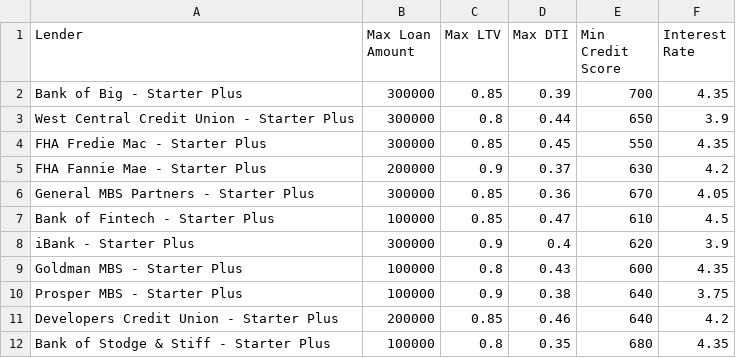
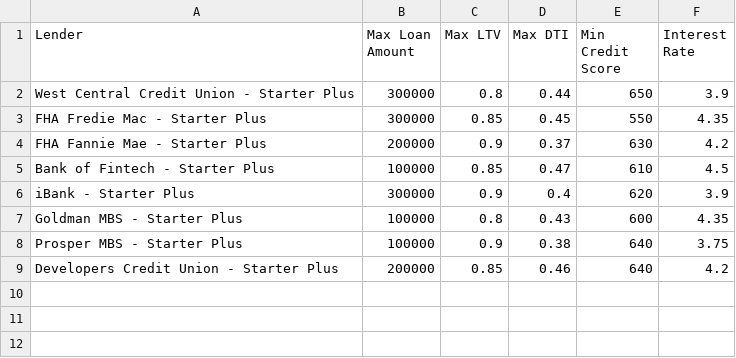
Before and after one commit to Knyazhna/Loan_Qualifier_Application, a CSV file: Starter_Code_2/loan_qualifier_app/qualifying_loans.csv, drawn as a sheet.

```diff
--- a/Starter_Code_2/loan_qualifier_app/qualifying_loans.csv
+++ b/Starter_Code_2/loan_qualifier_app/qualifying_loans.csv
@@ -1,3 +1,2 @@
 Lender,Max Loan Amount,Max LTV,Max DTI,Min Credit Score,Interest Rate
-Bank of Big - Starter Plus,300000,0.85,0.39,700,4.35
 West Central Credit Union - Starter Plus,300000,0.8,0.44,650,3.9
@@ -5,3 +4,2 @@ FHA Fredie Mac - Starter Plus,300000,0.85,0.45,550,4.35
 FHA Fannie Mae - Starter Plus,200000,0.9,0.37,630,4.2
-General MBS Partners - Starter Plus,300000,0.85,0.36,670,4.05
 Bank of Fintech - Starter Plus,100000,0.85,0.47,610,4.5
@@ -11,2 +9 @@ Prosper MBS - Starter Plus,100000,0.9,0.38,640,3.75
 Developers Credit Union - Starter Plus,200000,0.85,0.46,640,4.2
-Bank of Stodge & Stiff - Starter Plus,100000,0.8,0.35,680,4.35
```
Also changed, not shown: 3 other files.
